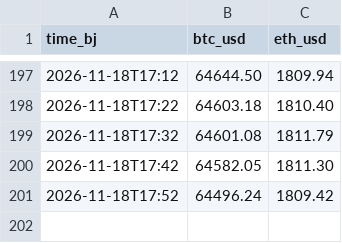
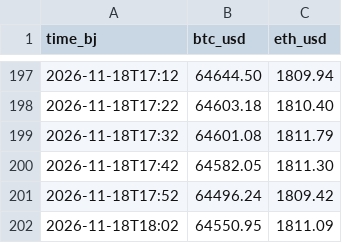
Before and after one commit to justinchou/personal-news-data, a CSV file: data/history/crypto/2026-11.csv, drawn as a sheet; only a part is shown, gaps mark what is left out.

Commit message:
chore(data): live prices 2026-11-18 18:02 Beijing time

```diff
--- a/data/history/crypto/2026-11.csv
+++ b/data/history/crypto/2026-11.csv
@@ -201 +201,2 @@ time_bj,btc_usd,eth_usd
 2026-11-18T17:52,64496.24,1809.42
+2026-11-18T18:02,64550.95,1811.09
```
Also changed, not shown: 1 other file.
